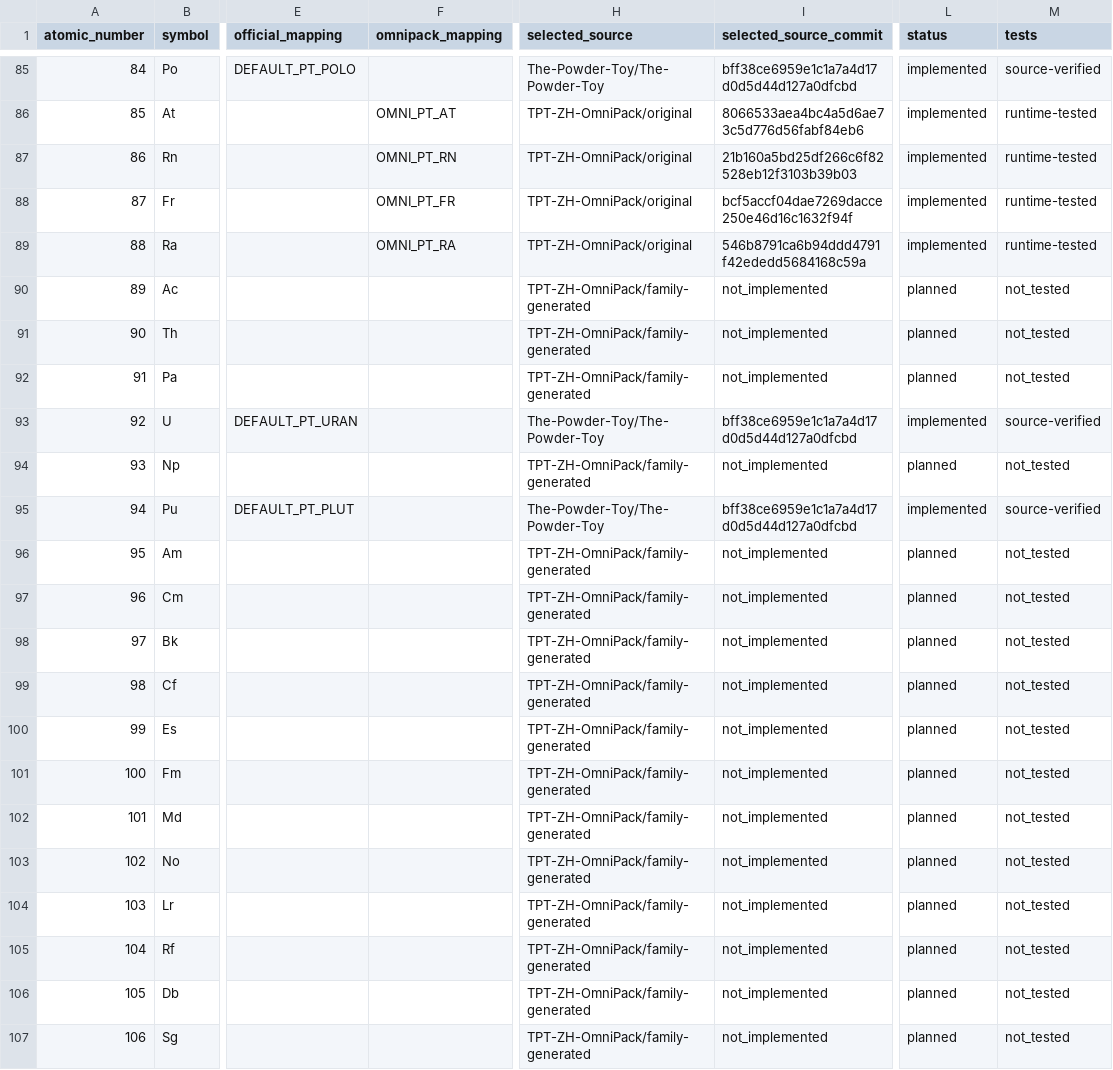
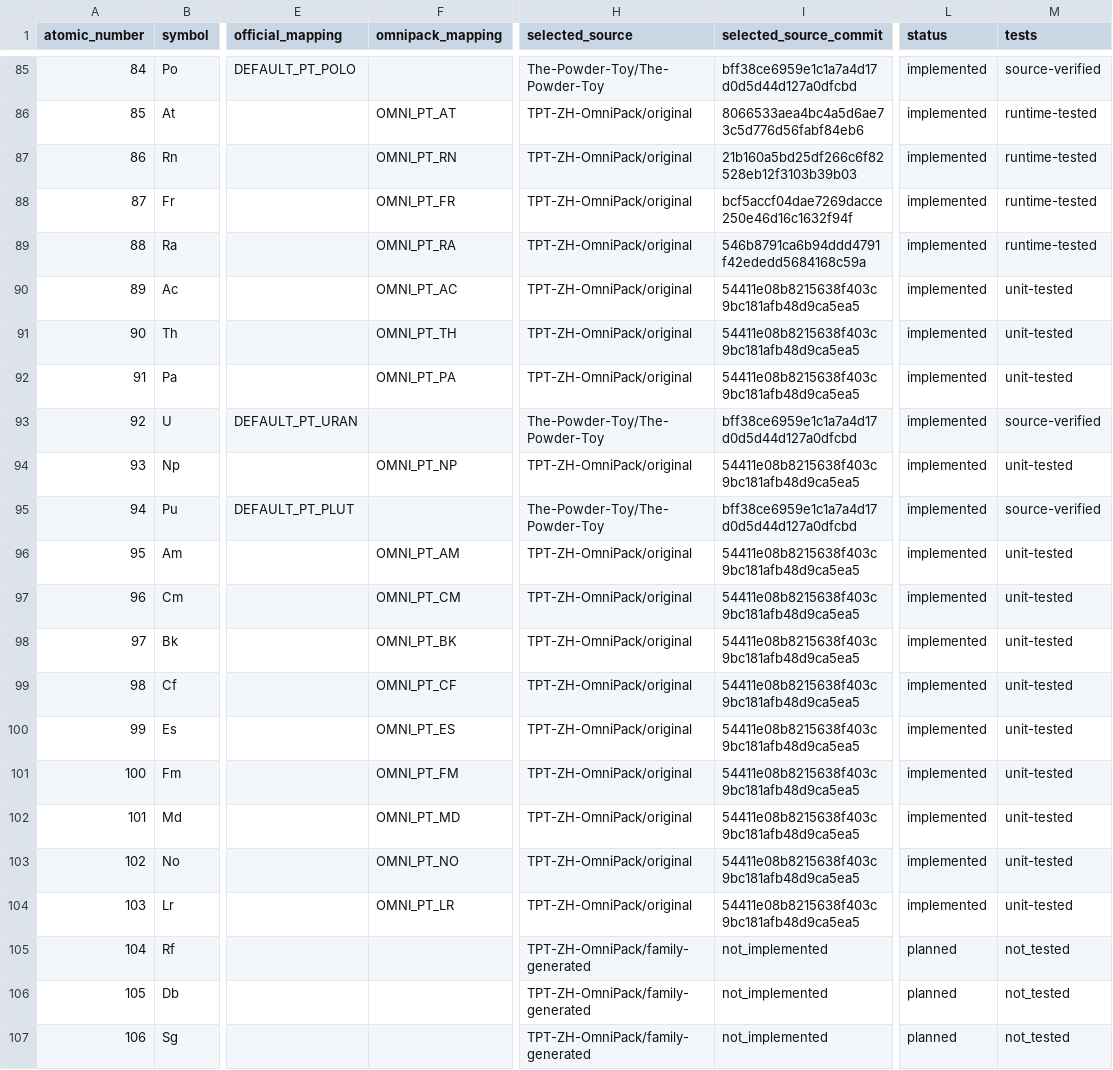
Before and after one commit to KRhad/TPT-ZH-OmniPack, a CSV file: docs/PERIODIC_ELEMENT_SOURCE_MAP.csv, drawn as a sheet; only a part is shown, gaps mark what is left out; the diff names each change by its address in the sheet, - before the commit and + after, or states it on an @@ line.

```diff
--- a/docs/PERIODIC_ELEMENT_SOURCE_MAP.csv
+++ b/docs/PERIODIC_ELEMENT_SOURCE_MAP.csv
-F90 (omnipack_mapping): (empty)
+F90 (omnipack_mapping): OMNI_PT_AC
-H90:H92 (selected_source): TPT-ZH-OmniPack/family-generated
+H90:H92 (selected_source): TPT-ZH-OmniPack/original
-I90:I92 (selected_source_commit): not_implemented
+I90:I92 (selected_source_commit): 54411e08b8215638f403c9bc181afb48d9ca5ea5
-L90:L92 (status): planned
+L90:L92 (status): implemented
-M90:M92 (tests): not_tested
+M90:M92 (tests): unit-tested
-F91 (omnipack_mapping): (empty)
+F91 (omnipack_mapping): OMNI_PT_TH
-F92 (omnipack_mapping): (empty)
+F92 (omnipack_mapping): OMNI_PT_PA
-F94 (omnipack_mapping): (empty)
+F94 (omnipack_mapping): OMNI_PT_NP
-H94 (selected_source): TPT-ZH-OmniPack/family-generated
+H94 (selected_source): TPT-ZH-OmniPack/original
-I94 (selected_source_commit): not_implemented
+I94 (selected_source_commit): 54411e08b8215638f403c9bc181afb48d9ca5ea5
-L94 (status): planned
+L94 (status): implemented
-M94 (tests): not_tested
+M94 (tests): unit-tested
-F96 (omnipack_mapping): (empty)
+F96 (omnipack_mapping): OMNI_PT_AM
-H96:H104 (selected_source): TPT-ZH-OmniPack/family-generated
+H96:H104 (selected_source): TPT-ZH-OmniPack/original
-I96:I104 (selected_source_commit): not_implemented
+I96:I104 (selected_source_commit): 54411e08b8215638f403c9bc181afb48d9ca5ea5
-L96:L104 (status): planned
+L96:L104 (status): implemented
-M96:M104 (tests): not_tested
+M96:M104 (tests): unit-tested
-F97 (omnipack_mapping): (empty)
+F97 (omnipack_mapping): OMNI_PT_CM
-F98 (omnipack_mapping): (empty)
+F98 (omnipack_mapping): OMNI_PT_BK
-F99 (omnipack_mapping): (empty)
+F99 (omnipack_mapping): OMNI_PT_CF
-F100 (omnipack_mapping): (empty)
+F100 (omnipack_mapping): OMNI_PT_ES
-F101 (omnipack_mapping): (empty)
+F101 (omnipack_mapping): OMNI_PT_FM
-F102 (omnipack_mapping): (empty)
+F102 (omnipack_mapping): OMNI_PT_MD
-F103 (omnipack_mapping): (empty)
+F103 (omnipack_mapping): OMNI_PT_NO
-F104 (omnipack_mapping): (empty)
+F104 (omnipack_mapping): OMNI_PT_LR
```
Also changed, not shown: docs/ELEMENT_REGISTRY.csv, docs/ELEMENT_USAGE_MATRIX.csv, 45 other files.
